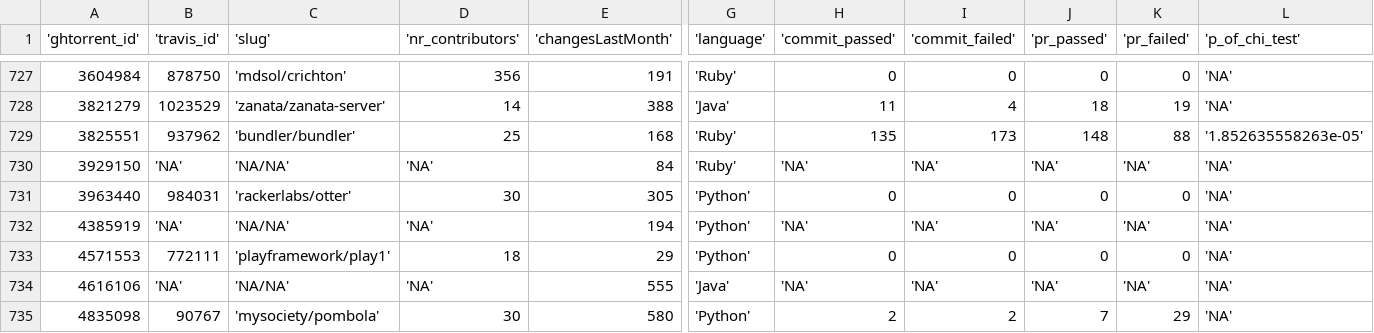
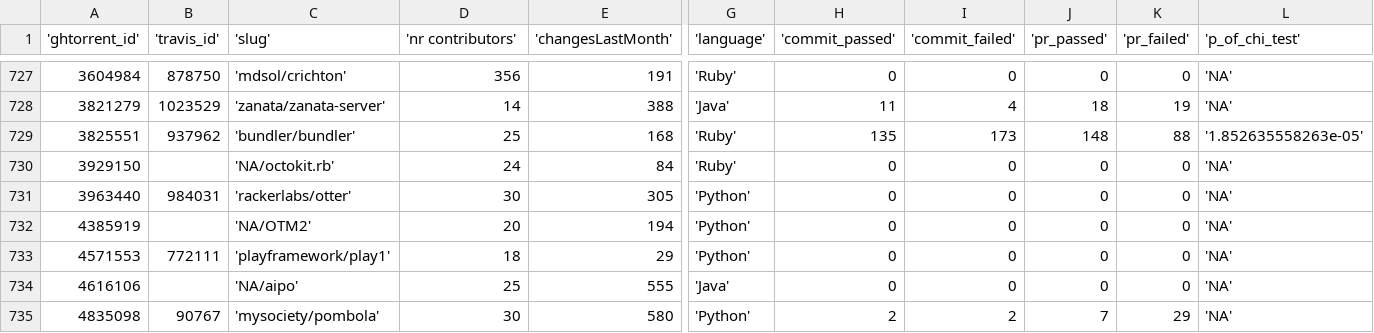
Before and after one commit to RobbertJongeling/SoftwareEvolution, a CSV file: assignment4/data.csv, drawn as a sheet; only a part is shown, gaps mark what is left out; the diff covers the shown part only; the diff names each change by its address in the sheet, - before the commit and + after, or states it on an @@ line.

```diff
--- a/assignment4/data.csv
+++ b/assignment4/data.csv
-D1: 'nr_contributors'
+D1: 'nr contributors'
-B730 ('travis_id'): 'NA'
+B730 ('travis_id'): (empty)
-C730 ('slug'): 'NA/NA'
+C730 ('slug'): 'NA/octokit.rb'
-D730 ('nr contributors'): 'NA'
+D730 ('nr contributors'): 24
-H730 ('commit_passed'): 'NA'
+H730 ('commit_passed'): 0
-I730 ('commit_failed'): 'NA'
+I730 ('commit_failed'): 0
-J730 ('pr_passed'): 'NA'
+J730 ('pr_passed'): 0
-K730 ('pr_failed'): 'NA'
+K730 ('pr_failed'): 0
-B732 ('travis_id'): 'NA'
+B732 ('travis_id'): (empty)
-C732 ('slug'): 'NA/NA'
+C732 ('slug'): 'NA/OTM2'
-D732 ('nr contributors'): 'NA'
+D732 ('nr contributors'): 20
-H732 ('commit_passed'): 'NA'
+H732 ('commit_passed'): 0
-I732 ('commit_failed'): 'NA'
+I732 ('commit_failed'): 0
-J732 ('pr_passed'): 'NA'
+J732 ('pr_passed'): 0
-K732 ('pr_failed'): 'NA'
+K732 ('pr_failed'): 0
-B734 ('travis_id'): 'NA'
+B734 ('travis_id'): (empty)
-C734 ('slug'): 'NA/NA'
+C734 ('slug'): 'NA/aipo'
-D734 ('nr contributors'): 'NA'
+D734 ('nr contributors'): 25
-H734 ('commit_passed'): 'NA'
+H734 ('commit_passed'): 0
-I734 ('commit_failed'): 'NA'
+I734 ('commit_failed'): 0
-J734 ('pr_passed'): 'NA'
+J734 ('pr_passed'): 0
-K734 ('pr_failed'): 'NA'
+K734 ('pr_failed'): 0
```
Also changed, not shown: 35 edited cells elsewhere in this file, assignment4/data_old.csv.
